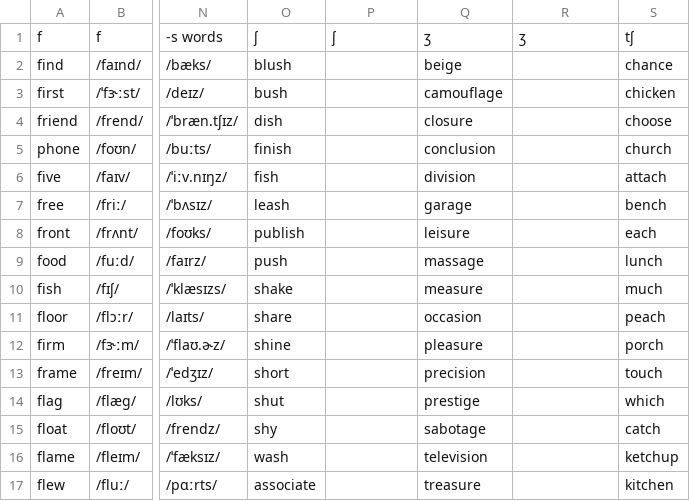
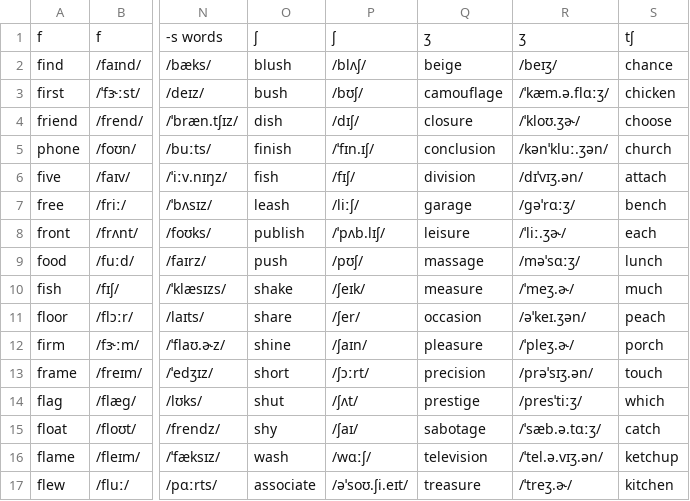
Before and after one commit to Hunter-Plus/AmericanAccentTrainerWithGoogle, a CSV file: vocabulary/FricativeAndAffricate.csv, drawn as a sheet; only a part is shown, gaps mark what is left out; the diff covers the shown part only; the diff names each change by its address in the sheet, - before the commit and + after, or states it on an @@ line.

Commit message:
update words

```diff
--- a/vocabulary/FricativeAndAffricate.csv
+++ b/vocabulary/FricativeAndAffricate.csv
-P2: (empty)
+P2: /blʌʃ/
-R2: (empty)
+R2: /beɪʒ/
-P3: (empty)
+P3: /bʊʃ/
-R3: (empty)
+R3: /ˈkæm.ə.flɑːʒ/
-P4: (empty)
+P4: /dɪʃ/
-R4: (empty)
+R4: /ˈkloʊ.ʒɚ/
-P5: (empty)
+P5: /ˈfɪn.ɪʃ/
-R5: (empty)
+R5: /kənˈkluː.ʒən/
-P6: (empty)
+P6: /fɪʃ/
-R6: (empty)
+R6: /dɪˈvɪʒ.ən/
-P7: (empty)
+P7: /liːʃ/
-R7: (empty)
+R7: /ɡəˈrɑːʒ/
-P8: (empty)
+P8: /ˈpʌb.lɪʃ/
-R8: (empty)
+R8: /ˈliː.ʒɚ/
-P9: (empty)
+P9: /pʊʃ/
-R9: (empty)
+R9: /məˈsɑːʒ/
-P10: (empty)
+P10: /ʃeɪk/
-R10: (empty)
+R10: /ˈmeʒ.ɚ/
-P11: (empty)
+P11: /ʃer/
-R11: (empty)
+R11: /əˈkeɪ.ʒən/
-P12: (empty)
+P12: /ʃaɪn/
-R12: (empty)
+R12: /ˈpleʒ.ɚ/
-P13: (empty)
+P13: /ʃɔːrt/
-R13: (empty)
+R13: /prəˈsɪʒ.ən/
-P14: (empty)
+P14: /ʃʌt/
-R14: (empty)
+R14: /presˈtiːʒ/
-P15: (empty)
+P15: /ʃaɪ/
-R15: (empty)
+R15: /ˈsæb.ə.tɑːʒ/
-P16: (empty)
+P16: /wɑːʃ/
-R16: (empty)
+R16: /ˈtel.ə.vɪʒ.ən/
-P17: (empty)
+P17: /əˈsoʊ.ʃi.eɪt/
-R17: (empty)
+R17: /ˈtreʒ.ɚ/
```
Also changed, not shown: 32 edited cells elsewhere in this file.
